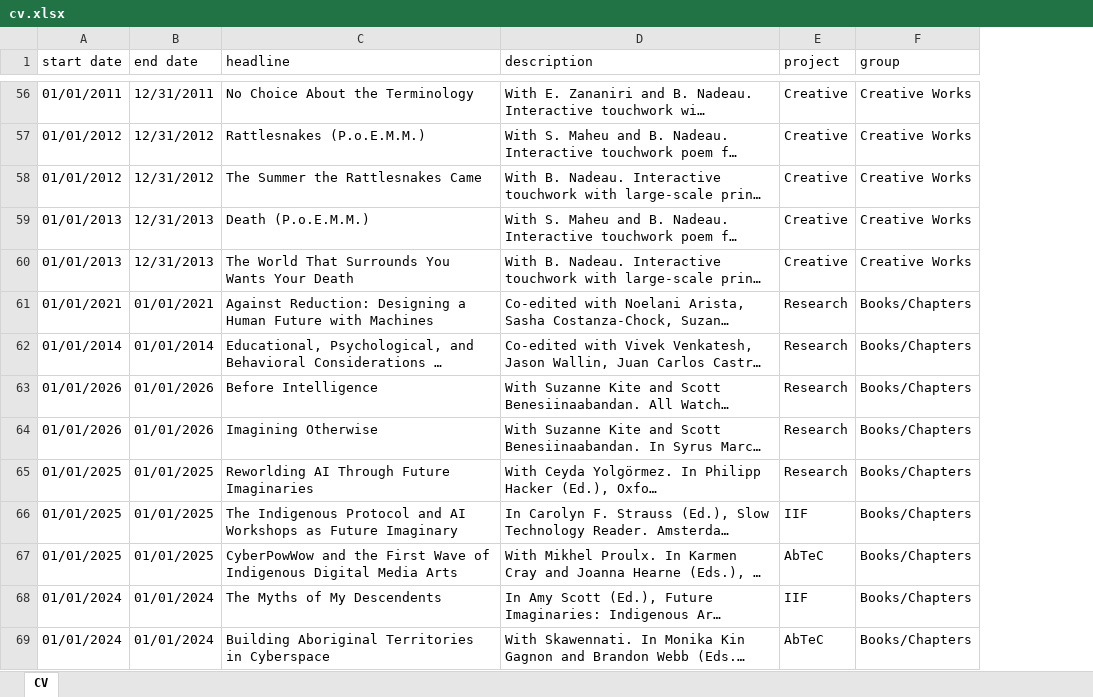
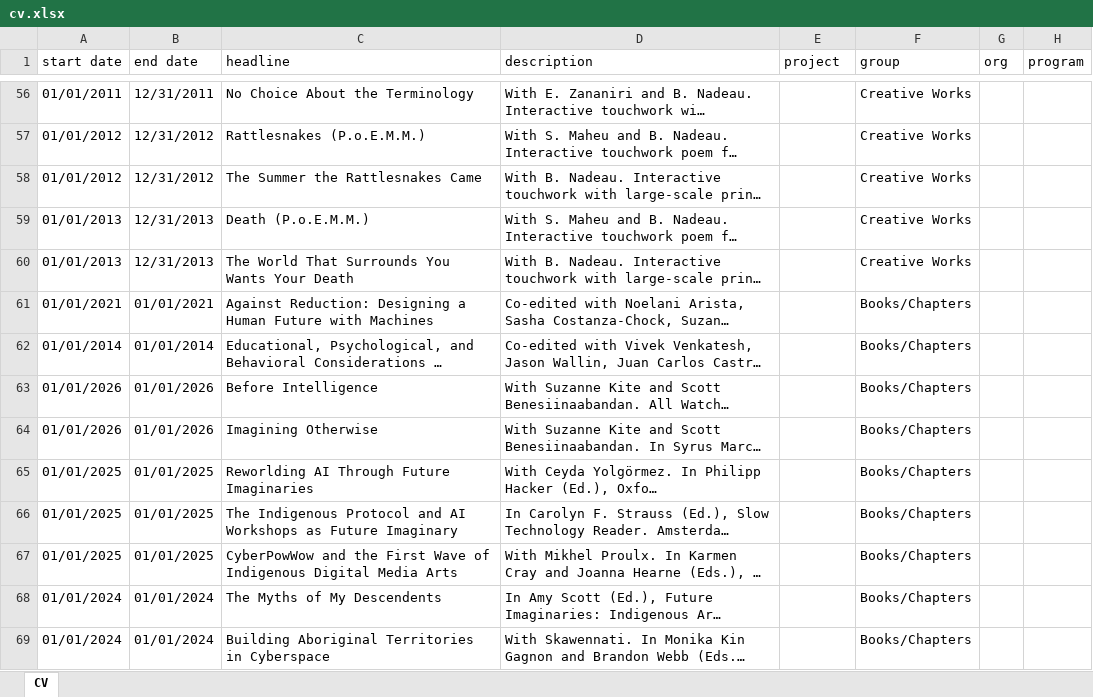
Before and after one commit to North-Fork/Timeline, an Excel workbook: data/cv-data/cv.xlsx, sheet CV, drawn as a sheet; only a part is shown, gaps mark what is left out; long unchanged cells end in …; values as stored, in another font and other column widths than the file's, no borders; the diff covers the shown part only; the diff names each change by its address in the sheet, - before the commit and + after, or states it on an @@ line.

```diff
--- a/data/cv-data/cv.xlsx (sheet CV)
+++ b/data/cv-data/cv.xlsx (sheet CV)
+column G (org), empty
+column H (program), empty
-E56:E60 (project): Creative
+E56:E60 (project): (empty)
-E61:E65 (project): Research
+E61:E65 (project): (empty)
-E66 (project): IIF
+E66 (project): (empty)
-E67 (project): AbTeC
+E67 (project): (empty)
-E68 (project): IIF
+E68 (project): (empty)
-E69 (project): AbTeC
+E69 (project): (empty)
```
Also changed, not shown: 146 added rows and 125 edited cells elsewhere in this sheet, 4 other files.
